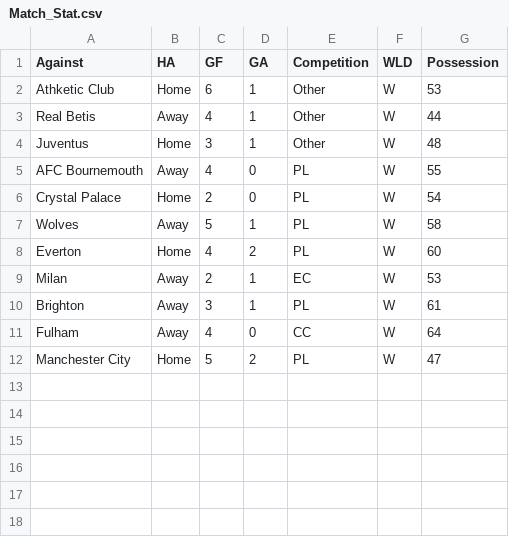
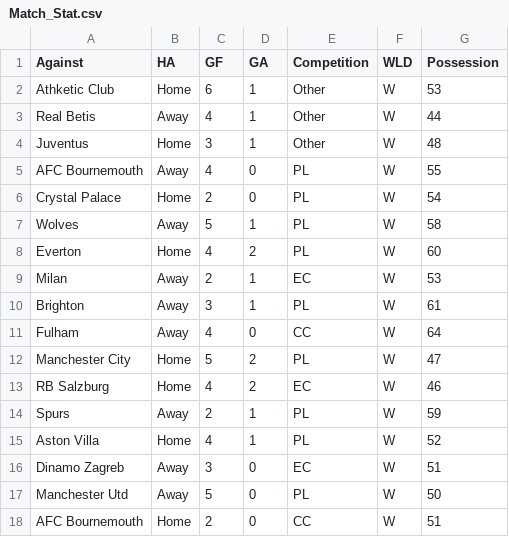
Before and after one commit to WXYS1209/FIFA_Career_Recording, a CSV file: ShinyApp/data/Season1/Match_Stat.csv, drawn as a sheet.

Commit message:
update data

```diff
--- a/ShinyApp/data/Season1/Match_Stat.csv
+++ b/ShinyApp/data/Season1/Match_Stat.csv
@@ -12 +12,7 @@
 "Manchester City","Home",5,2,"PL","W",47
+"RB Salzburg","Home",4,2,"EC","W",46
+"Spurs","Away",2,1,"PL","W",59
+"Aston Villa","Home",4,1,"PL","W",52
+"Dinamo Zagreb","Away",3,0,"EC","W",51
+"Manchester Utd","Away",5,0,"PL","W",50
+"AFC Bournemouth","Home",2,0,"CC","W",51
```
Also changed, not shown: ShinyApp/data/OverAllSeasons.csv, ShinyApp/data/Season1/EC/merged_data_EC.csv, 12 other files.
